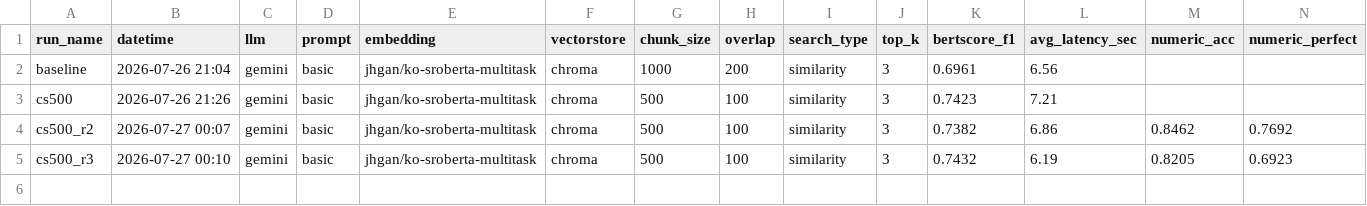
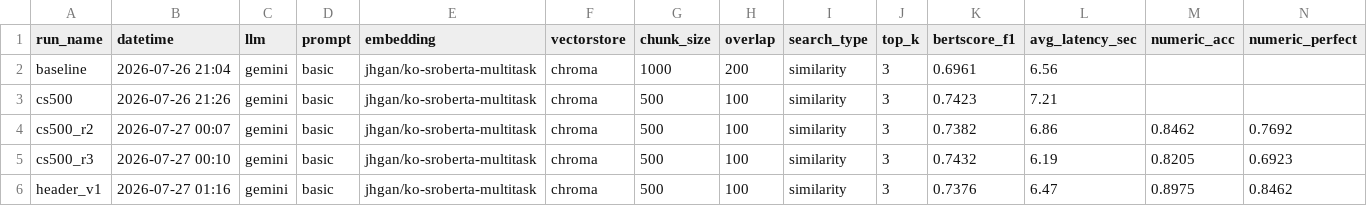
Before and after one commit to knukdt14/team-06-project, a CSV file: eval/results.csv, drawn as a sheet; only a part is shown; rows hold the shown columns only; the diff names each change by its address in the sheet, - before the commit and + after, or states it on an @@ line.

Commit message:
머리말 제거의 답변 개선 효과 검증: 실패 3문항 → 1문항
- 이수민의 검색 개선(Hit@3 0.462)이 답변 개선으로 이어짐을 풀 평가로 확인
- numeric_acc 0.846→0.898(노이즈 2배 이상), condition_recall 0.756→0.936
- Q1(월세)·Q9(경로우대) 생존, Q10(표준세액공제)만 검색 실패 잔존
- BERTScore는 변화 없음(0.738) — 규칙 채점기 필요성 실증
- 함정 기록: 전처리 변경 시 벡터스토어 캐시 삭제 필수 (header_effect.md)
- 상세: results/header_effect.md

```diff
--- a/eval/results.csv
+++ b/eval/results.csv
+row 6: header_v1 | 2026-07-27 01:16 | gemini | basic | jhgan/ko-sroberta-multitask | chroma | 500 | 100 | similarity | 3 | 0.7376 | 6.47 | 0.8975 | 0.8462
```
Also changed, not shown: 2 other files.
